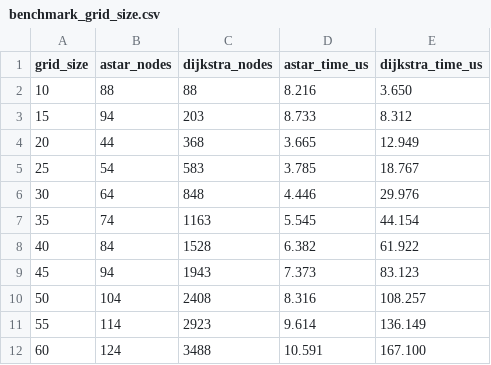
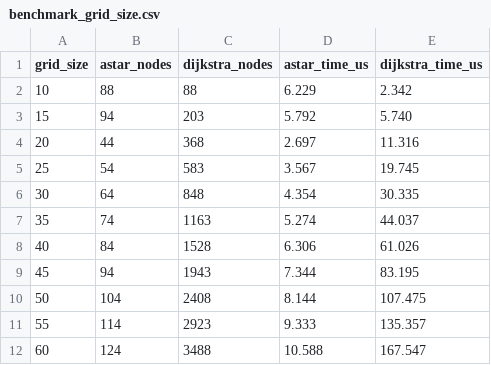
Before and after one commit to anamahmedshamsi12/astar-robot-path-navigation, a CSV file: outputs/benchmark_grid_size.csv, drawn as a sheet.

```diff
--- a/outputs/benchmark_grid_size.csv
+++ b/outputs/benchmark_grid_size.csv
@@ -1,12 +1,12 @@
 grid_size,astar_nodes,dijkstra_nodes,astar_time_us,dijkstra_time_us
-10,88,88,8.216,3.650
-15,94,203,8.733,8.312
-20,44,368,3.665,12.949
-25,54,583,3.785,18.767
-30,64,848,4.446,29.976
-35,74,1163,5.545,44.154
-40,84,1528,6.382,61.922
-45,94,1943,7.373,83.123
-50,104,2408,8.316,108.257
-55,114,2923,9.614,136.149
-60,124,3488,10.591,167.100
+10,88,88,6.229,2.342
+15,94,203,5.792,5.740
+20,44,368,2.697,11.316
+25,54,583,3.567,19.745
+30,64,848,4.354,30.335
+35,74,1163,5.274,44.037
+40,84,1528,6.306,61.026
+45,94,1943,7.344,83.195
+50,104,2408,8.144,107.475
+55,114,2923,9.333,135.357
+60,124,3488,10.588,167.547
```
Also changed, not shown: outputs/benchmark_obstacle_density.csv, 14 other files.
